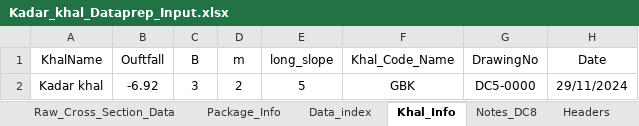
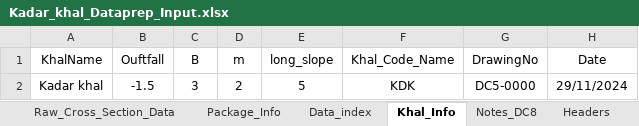
Before and after one commit to design-circle5-design/Design_All_DC_5, an Excel workbook: AEMostofa/Southwest Project/SMO Gopalgonj/Khal/P2/XL OF CROSS SECTION/Kadar Khal/Kadar_khal_Dataprep_Input.xlsx, sheet Khal_Info, drawn as a sheet; values as stored, in another font and other column widths than the file's, no borders; the diff names each change by its address in the sheet, - before the commit and + after, or states it on an @@ line.

```diff
--- a/AEMostofa/Southwest Project/SMO Gopalgonj/Khal/P2/XL OF CROSS SECTION/Kadar Khal/Kadar_khal_Dataprep_Input.xlsx (sheet Khal_Info)
+++ b/AEMostofa/Southwest Project/SMO Gopalgonj/Khal/P2/XL OF CROSS SECTION/Kadar Khal/Kadar_khal_Dataprep_Input.xlsx (sheet Khal_Info)
-B2 (Ouftfall): -6.92
+B2 (Ouftfall): -1.5
-F2 (Khal_Code_Name): GBK
+F2 (Khal_Code_Name): KDK
```
Also changed, not shown: sheet Package_Info, charts or pictures, AEMostofa/Southwest Project/SMO Gopalgonj/Khal/P2/XL OF CROSS SECTION/Gabvita Khal/Gabvita_khal_Dataprep_Input.xlsx, AEMostofa/Southwest Project/SMO Gopalgonj/Khal/P2/XL OF CROSS SECTION/Gunapar_khal/Gunapara_khal_Dataprep_Input.xlsx, 25 other files.
